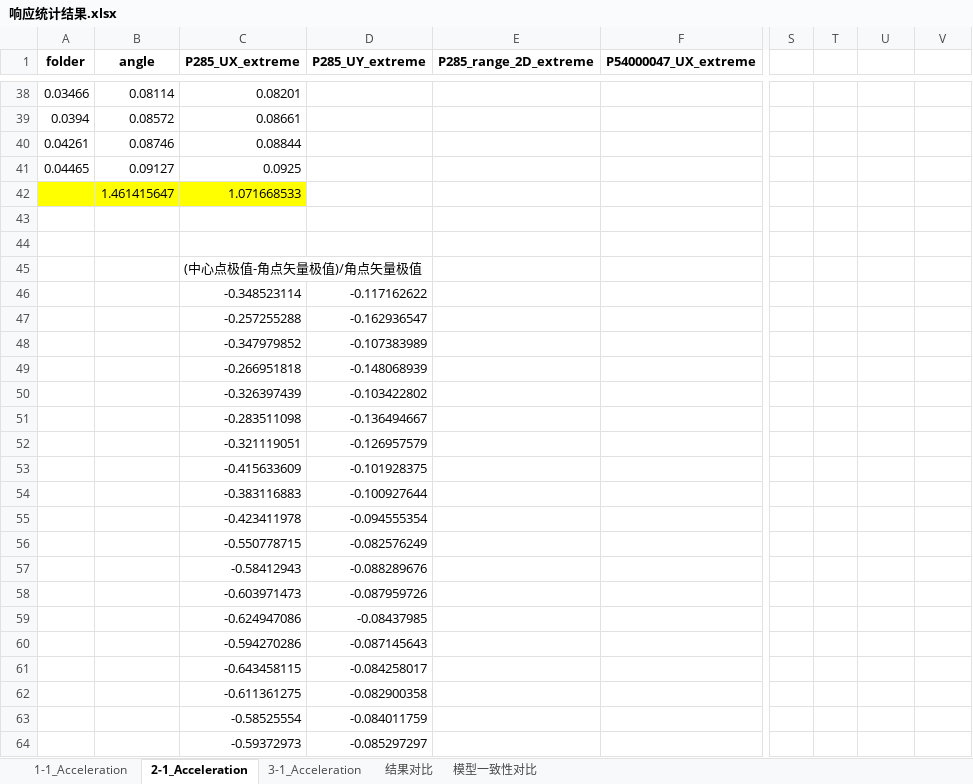
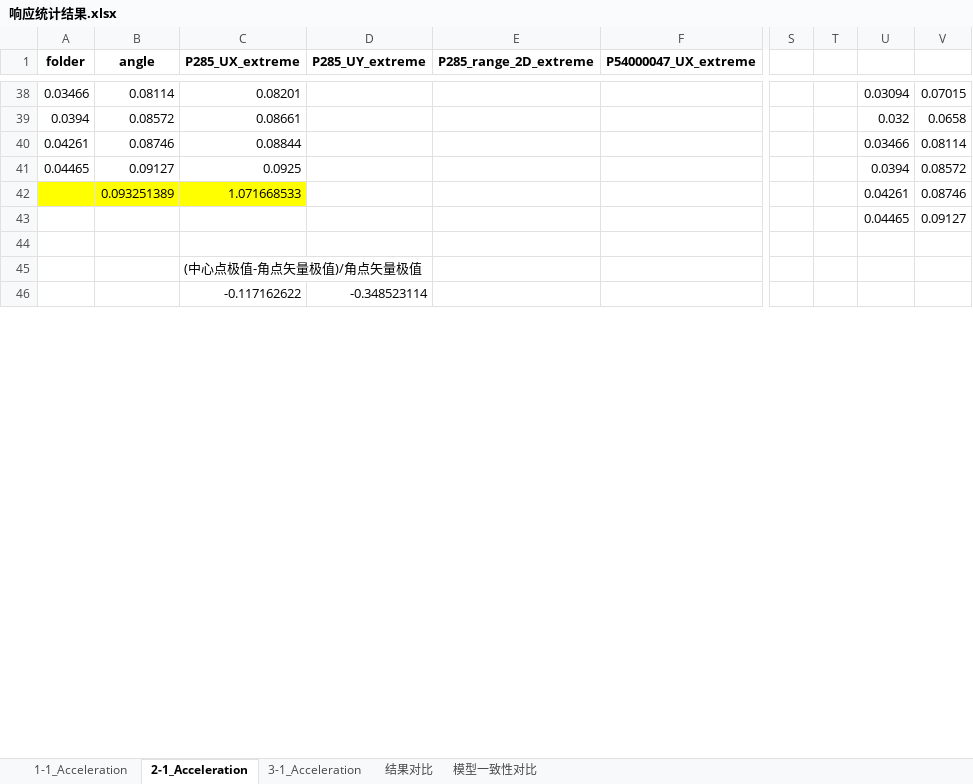
Before and after one commit to Yangjh94/corner-point-response, an Excel workbook: data/output/Timehistory_modal/响应统计结果.xlsx, sheet 2-1_Acceleration, drawn as a sheet; only a part is shown, gaps mark what is left out; values as stored, in another font and other column widths than the file's, no borders; charts and pictures not drawn; removed rows and columns are numbered as before the commit, all else as after; rows hold the shown columns only; the diff covers the shown part only; the diff names each change by its address in the sheet, - before the commit and + after, or states it on an @@ line.

```diff
--- a/data/output/Timehistory_modal/响应统计结果.xlsx (sheet 2-1_Acceleration)
+++ b/data/output/Timehistory_modal/响应统计结果.xlsx (sheet 2-1_Acceleration)
-U38: (empty)
+U38: 0.03094
-V38: (empty)
+V38: 0.07015
-U39: (empty)
+U39: 0.032
-V39: (empty)
+V39: 0.0658
-U40: (empty)
+U40: 0.03466
-V40: (empty)
+V40: 0.08114
-U41: (empty)
+U41: 0.0394
-V41: (empty)
+V41: 0.08572
-B42 (angle): 1.461415647
+B42 (angle): 0.093251389
-U42: (empty)
+U42: 0.04261
-V42: (empty)
+V42: 0.08746
-row 43: (empty)
+row 43:  |  |  |  |  |  |  |  | 0.04465 | 0.09127
-row 46:  |  | -0.348523114 | -0.117162622
-row 47:  |  | -0.257255288 | -0.162936547
-row 48:  |  | -0.347979852 | -0.107383989
-row 49:  |  | -0.266951818 | -0.148068939
-row 50:  |  | -0.326397439 | -0.103422802
-row 51:  |  | -0.283511098 | -0.136494667
-row 52:  |  | -0.321119051 | -0.126957579
-row 53:  |  | -0.415633609 | -0.101928375
-row 54:  |  | -0.383116883 | -0.100927644
-row 55:  |  | -0.423411978 | -0.094555354
-row 56:  |  | -0.550778715 | -0.082576249
-row 57:  |  | -0.58412943 | -0.088289676
-row 58:  |  | -0.603971473 | -0.087959726
-row 59:  |  | -0.624947086 | -0.08437985
-row 60:  |  | -0.594270286 | -0.087145643
-row 61:  |  | -0.643458115 | -0.084258017
-row 62:  |  | -0.611361275 | -0.082900358
-row 63:  |  | -0.58525554 | -0.084011759
-row 64:  |  | -0.59372973 | -0.085297297
+row 46:  |  | -0.117162622 | -0.348523114
```
Also changed, not shown: 18 added rows and 64 edited cells elsewhere in this sheet, sheet 1-1_Acceleration, sheet 结果对比, sheet 模型一致性对比, charts or pictures, 6 other files.
